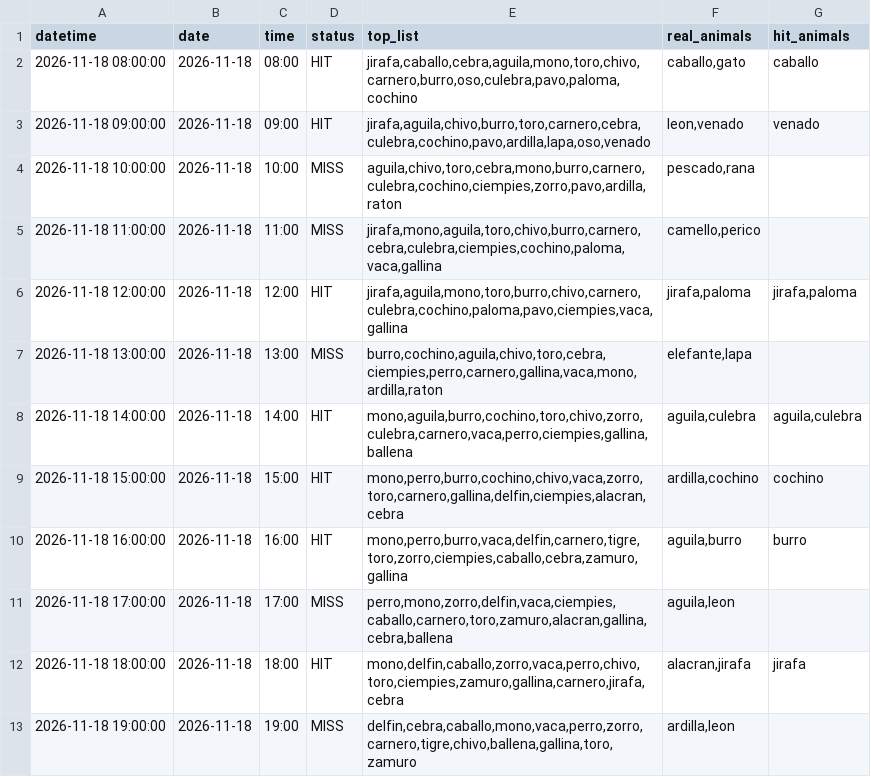
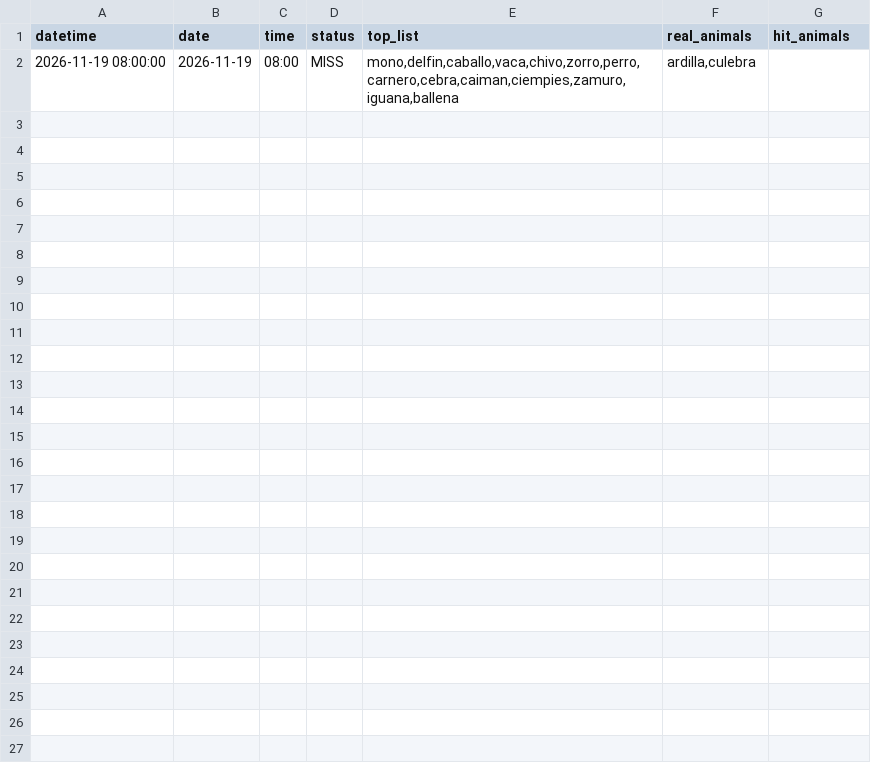
Before and after one commit to Juan571/testingprob, a CSV file: v7_output/turnos_hoy_top7_loteria.csv, drawn as a sheet.

```diff
--- a/v7_output/turnos_hoy_top7_loteria.csv
+++ b/v7_output/turnos_hoy_top7_loteria.csv
@@ -1,13 +1,2 @@
 datetime,date,time,status,top_list,real_animals,hit_animals
-2026-11-18 08:00:00,2026-11-18,08:00,HIT,"jirafa,caballo,cebra,aguila,mono,toro,chivo,carnero,burro,oso,culebra,pavo,paloma,cochino","caballo,gato",caballo
-2026-11-18 09:00:00,2026-11-18,09:00,HIT,"jirafa,aguila,chivo,burro,toro,carnero,cebra,culebra,cochino,pavo,ardilla,lapa,oso,venado","leon,venado",venado
-2026-11-18 10:00:00,2026-11-18,10:00,MISS,"aguila,chivo,toro,cebra,mono,burro,carnero,culebra,cochino,ciempies,zorro,pavo,ardilla,raton","pescado,rana",
-2026-11-18 11:00:00,2026-11-18,11:00,MISS,"jirafa,mono,aguila,toro,chivo,burro,carnero,cebra,culebra,ciempies,cochino,paloma,vaca,gallina","camello,perico",
-2026-11-18 12:00:00,2026-11-18,12:00,HIT,"jirafa,aguila,mono,toro,burro,chivo,carnero,culebra,cochino,paloma,pavo,ciempies,vaca,gallina","jirafa,paloma","jirafa,paloma"
-2026-11-18 13:00:00,2026-11-18,13:00,MISS,"burro,cochino,aguila,chivo,toro,cebra,ciempies,perro,carnero,gallina,vaca,mono,ardilla,raton","elefante,lapa",
-2026-11-18 14:00:00,2026-11-18,14:00,HIT,"mono,aguila,burro,cochino,toro,chivo,zorro,culebra,carnero,vaca,perro,ciempies,gallina,ballena","aguila,culebra","aguila,culebra"
-2026-11-18 15:00:00,2026-11-18,15:00,HIT,"mono,perro,burro,cochino,chivo,vaca,zorro,toro,carnero,gallina,delfin,ciempies,alacran,cebra","ardilla,cochino",cochino
-2026-11-18 16:00:00,2026-11-18,16:00,HIT,"mono,perro,burro,vaca,delfin,carnero,tigre,toro,zorro,ciempies,caballo,cebra,zamuro,gallina","aguila,burro",burro
-2026-11-18 17:00:00,2026-11-18,17:00,MISS,"perro,mono,zorro,delfin,vaca,ciempies,caballo,carnero,toro,zamuro,alacran,gallina,cebra,ballena","aguila,leon",
-2026-11-18 18:00:00,2026-11-18,18:00,HIT,"mono,delfin,caballo,zorro,vaca,perro,chivo,toro,ciempies,zamuro,gallina,carnero,jirafa,cebra","alacran,jirafa",jirafa
-2026-11-18 19:00:00,2026-11-18,19:00,MISS,"delfin,cebra,caballo,mono,vaca,perro,zorro,carnero,tigre,chivo,ballena,gallina,toro,zamuro","ardilla,leon",
+2026-11-19 08:00:00,2026-11-19,08:00,MISS,"mono,delfin,caballo,vaca,chivo,zorro,perro,carnero,cebra,caiman,ciempies,zamuro,iguana,ballena","ardilla,culebra",
```
Also changed, not shown: v7_output/backtest.csv, v7_output/patrones.csv, 4 other files.
